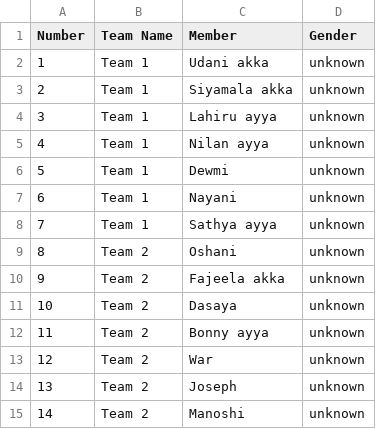
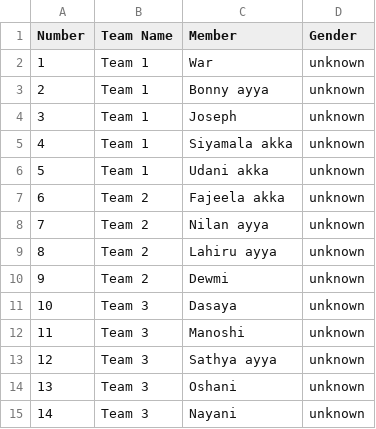
Before and after one commit to Chandima1990/Weekly-Blast, a CSV file: src/assets/images/custom/team/groupedByTeamPickerWheel.csv, drawn as a sheet.

```diff
--- a/src/assets/images/custom/team/groupedByTeamPickerWheel.csv
+++ b/src/assets/images/custom/team/groupedByTeamPickerWheel.csv
@@ -1,15 +1,15 @@
 "Number","Team Name","Member","Gender"
-"1","Team 1","Udani akka","unknown"
-"2","Team 1","Siyamala akka","unknown"
-"3","Team 1","Lahiru ayya","unknown"
-"4","Team 1","Nilan ayya","unknown"
-"5","Team 1","Dewmi","unknown"
-"6","Team 1","Nayani","unknown"
-"7","Team 1","Sathya ayya","unknown"
-"8","Team 2","Oshani","unknown"
-"9","Team 2","Fajeela akka","unknown"
-"10","Team 2","Dasaya","unknown"
-"11","Team 2","Bonny ayya","unknown"
-"12","Team 2","War","unknown"
-"13","Team 2","Joseph","unknown"
-"14","Team 2","Manoshi","unknown"
+"1","Team 1","War","unknown"
+"2","Team 1","Bonny ayya","unknown"
+"3","Team 1","Joseph","unknown"
+"4","Team 1","Siyamala akka","unknown"
+"5","Team 1","Udani akka","unknown"
+"6","Team 2","Fajeela akka","unknown"
+"7","Team 2","Nilan ayya","unknown"
+"8","Team 2","Lahiru ayya","unknown"
+"9","Team 2","Dewmi","unknown"
+"10","Team 3","Dasaya","unknown"
+"11","Team 3","Manoshi","unknown"
+"12","Team 3","Sathya ayya","unknown"
+"13","Team 3","Oshani","unknown"
+"14","Team 3","Nayani","unknown"
```
Also changed, not shown: 6 other files.
